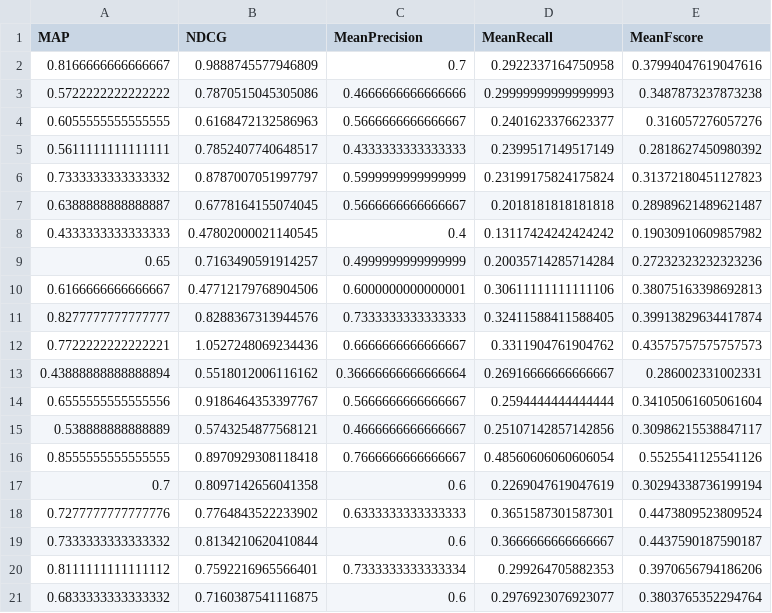
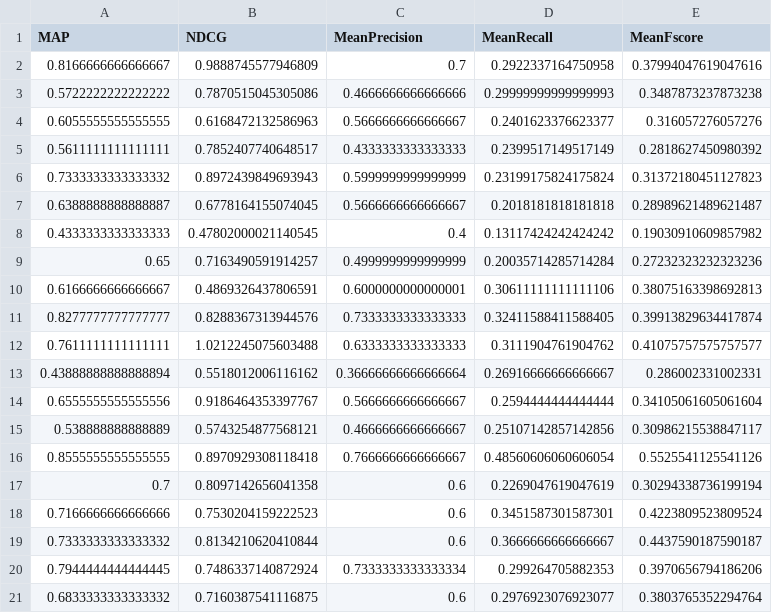
Before and after one commit to ArupDas15/NLP, a CSV file: Course_Project/Hypothesis testing data/LSA+BM25.csv, drawn as a sheet.

```diff
--- a/Course_Project/Hypothesis testing data/LSA+BM25.csv
+++ b/Course_Project/Hypothesis testing data/LSA+BM25.csv
@@ -5,3 +5,3 @@ MAP,NDCG,MeanPrecision,MeanRecall,MeanFscore
 0.5611111111111111,0.7852407740648517,0.4333333333333333,0.2399517149517149,0.2818627450980392
-0.7333333333333332,0.8787007051997797,0.5999999999999999,0.23199175824175824,0.31372180451127823
+0.7333333333333332,0.8972439849693943,0.5999999999999999,0.23199175824175824,0.31372180451127823
 0.6388888888888887,0.6778164155074045,0.5666666666666667,0.2018181818181818,0.28989621489621487
@@ -9,5 +9,5 @@ MAP,NDCG,MeanPrecision,MeanRecall,MeanFscore
 0.65,0.7163490591914257,0.4999999999999999,0.20035714285714284,0.27232323232323236
-0.6166666666666667,0.47712179768904506,0.6000000000000001,0.30611111111111106,0.38075163398692813
+0.6166666666666667,0.4869326437806591,0.6000000000000001,0.30611111111111106,0.38075163398692813
 0.8277777777777777,0.8288367313944576,0.7333333333333333,0.32411588411588405,0.39913829634417874
-0.7722222222222221,1.0527248069234436,0.6666666666666667,0.3311904761904762,0.43575757575757573
+0.7611111111111111,1.0212245075603488,0.6333333333333333,0.3111904761904762,0.41075757575757577
 0.43888888888888894,0.5518012006116162,0.36666666666666664,0.26916666666666667,0.286002331002331
@@ -17,5 +17,5 @@ MAP,NDCG,MeanPrecision,MeanRecall,MeanFscore
 0.7,0.8097142656041358,0.6,0.2269047619047619,0.30294338736199194
-0.7277777777777776,0.7764843522233902,0.6333333333333333,0.3651587301587301,0.4473809523809524
+0.7166666666666666,0.7530204159222523,0.6,0.3451587301587301,0.4223809523809524
 0.7333333333333332,0.8134210620410844,0.6,0.3666666666666667,0.4437590187590187
-0.8111111111111112,0.7592216965566401,0.7333333333333334,0.299264705882353,0.3970656794186206
+0.7944444444444445,0.7486337140872924,0.7333333333333334,0.299264705882353,0.3970656794186206
 0.6833333333333332,0.7160387541116875,0.6,0.2976923076923077,0.3803765352294764
```
Also changed, not shown: Course_Project/Hypothesis testing data/LSA+QE.csv, Course_Project/Hypothesis testing data/LSA.csv, 2 other files.
